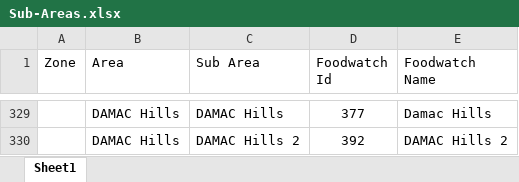
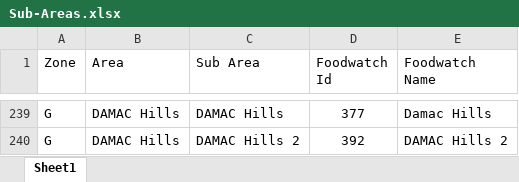
Before and after one commit to Just4danish/envirol_backend, an Excel workbook: abacimodules/excels/Sub-Areas.xlsx, sheet Sheet1, drawn as a sheet; only a part is shown, gaps mark what is left out; values as stored, in another font and other column widths than the file's, no borders; addresses are those after the commit; the diff covers the shown part only; the diff names each change by its address in the sheet, - before the commit and + after, or states it on an @@ line.

```diff
--- a/abacimodules/excels/Sub-Areas.xlsx (sheet Sheet1)
+++ b/abacimodules/excels/Sub-Areas.xlsx (sheet Sheet1)
-A239:A240 (Zone): (empty)
+A239:A240 (Zone): G
```
Also changed, not shown: 90 removed rows and 1 edited cell elsewhere in this sheet, abacimodules/excels/Sub-Categories.xlsx, 5 other files.
